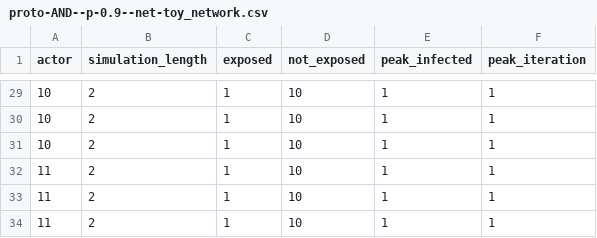
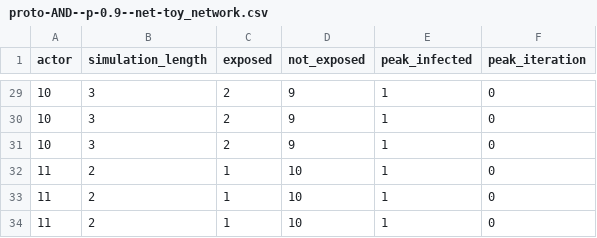
Before and after one commit to network-science-lab/infmax-simulator-icm-mln, a CSV file: _test_data/proto-AND--p-0.9--net-toy_network.csv, drawn as a sheet; only a part is shown, gaps mark what is left out; the diff covers the shown part only.

```diff
--- a/_test_data/proto-AND--p-0.9--net-toy_network.csv
+++ b/_test_data/proto-AND--p-0.9--net-toy_network.csv
@@ -29,6 +29,6 @@ actor,simulation_length,exposed,not_exposed,peak_infected,peak_iteration
-10,2,1,10,1,1
-10,2,1,10,1,1
-10,2,1,10,1,1
-11,2,1,10,1,1
-11,2,1,10,1,1
-11,2,1,10,1,1
+10,3,2,9,1,0
+10,3,2,9,1,0
+10,3,2,9,1,0
+11,2,1,10,1,0
+11,2,1,10,1,0
+11,2,1,10,1,0
```
Also changed, not shown: 60 edited cells elsewhere in this file, _test_data/proto-AND--p-0.1--net-toy_network.csv, _test_data/proto-OR--p-0.9--net-toy_network.csv, 7 other files.
